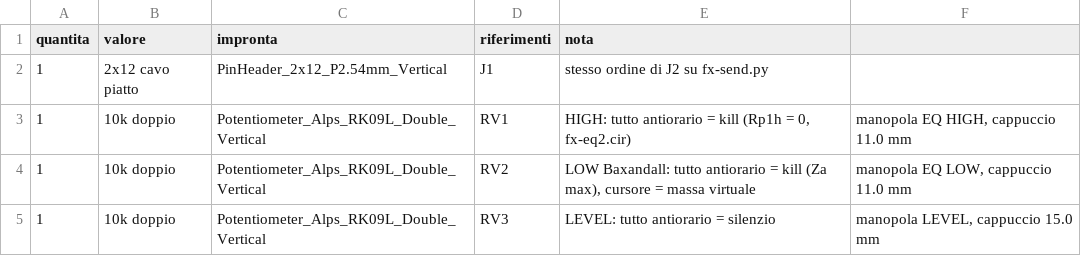
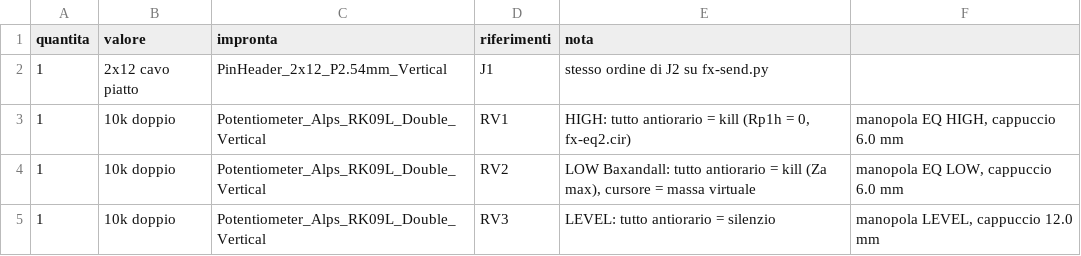
Before and after one commit to dj-filippo241/maelcum_mixer, a CSV file: pcb/fx-send/comandi/bom.csv, drawn as a sheet.

Commit message:
render e coordinate.json dalla disposizione F (dec. 172); schede comandi FX-SEND, MIC, MONO rigenerate: PASSA in due giri; passo minimo 14 mm per i pot da 9 mm in colonna

```diff
--- a/pcb/fx-send/comandi/bom.csv
+++ b/pcb/fx-send/comandi/bom.csv
@@ -2,4 +2,4 @@ quantita;valore;impronta;riferimenti;nota
 1;2x12 cavo piatto;PinHeader_2x12_P2.54mm_Vertical;J1;stesso ordine di J2 su fx-send.py
-1;10k doppio;Potentiometer_Alps_RK09L_Double_Vertical;RV1;HIGH: tutto antiorario = kill (Rp1h = 0, fx-eq2.cir); manopola EQ HIGH, cappuccio 11.0 mm
-1;10k doppio;Potentiometer_Alps_RK09L_Double_Vertical;RV2;LOW Baxandall: tutto antiorario = kill (Za max), cursore = massa virtuale; manopola EQ LOW, cappuccio 11.0 mm
-1;10k doppio;Potentiometer_Alps_RK09L_Double_Vertical;RV3;LEVEL: tutto antiorario = silenzio; manopola LEVEL, cappuccio 15.0 mm
+1;10k doppio;Potentiometer_Alps_RK09L_Double_Vertical;RV1;HIGH: tutto antiorario = kill (Rp1h = 0, fx-eq2.cir); manopola EQ HIGH, cappuccio 6.0 mm
+1;10k doppio;Potentiometer_Alps_RK09L_Double_Vertical;RV2;LOW Baxandall: tutto antiorario = kill (Za max), cursore = massa virtuale; manopola EQ LOW, cappuccio 6.0 mm
+1;10k doppio;Potentiometer_Alps_RK09L_Double_Vertical;RV3;LEVEL: tutto antiorario = silenzio; manopola LEVEL, cappuccio 12.0 mm
```
Also changed, not shown: pcb/mic/comandi/bom.csv, 24 other files.
